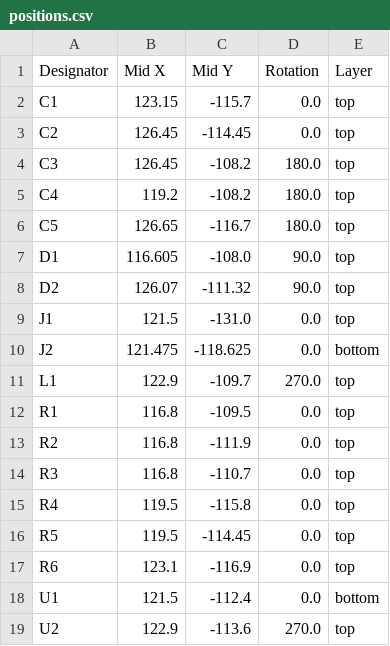
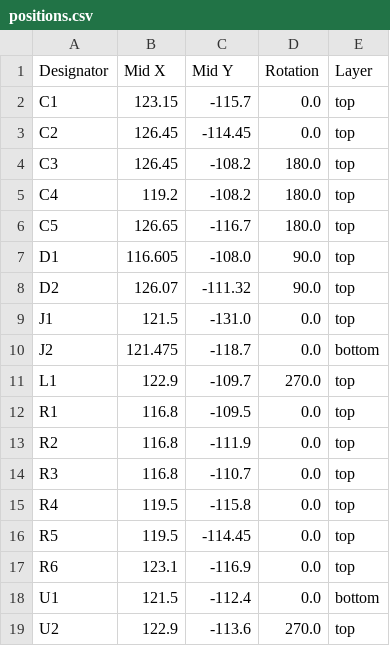
Before and after one commit to revk/ESP32-Generic, a CSV file: PCB/USBA/production/positions.csv, drawn as a sheet.

```diff
--- a/PCB/USBA/production/positions.csv
+++ b/PCB/USBA/production/positions.csv
@@ -9,3 +9,3 @@ D2,126.07,-111.32,90.0,top
 J1,121.5,-131.0,0.0,top
-J2,121.475,-118.625,0.0,bottom
+J2,121.475,-118.7,0.0,bottom
 L1,122.9,-109.7,270.0,top
```
Also changed, not shown: 5 other files.
